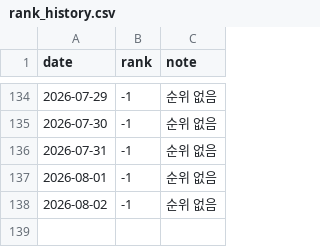
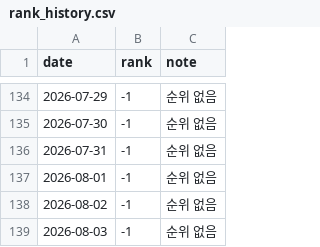
Before and after one commit to ddungpal/kyobo-tracker, a CSV file: rank_history.csv, drawn as a sheet; only a part is shown, gaps mark what is left out.

Commit message:
📊 순위 업데이트: 2026-08-03

```diff
--- a/rank_history.csv
+++ b/rank_history.csv
@@ -138 +138,2 @@
 2026-08-02,-1,순위 없음
+2026-08-03,-1,순위 없음
```
